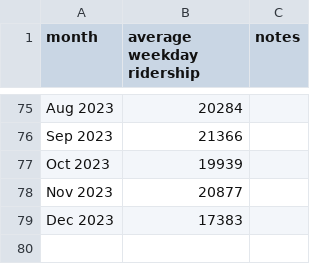
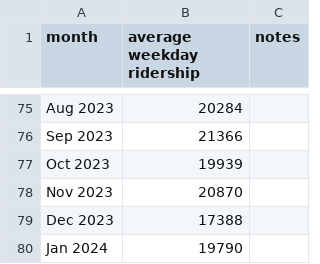
Before and after one commit to iechevarria/caltrain-ridership, a CSV file: ridership.csv, drawn as a sheet; only a part is shown, gaps mark what is left out.

```diff
--- a/ridership.csv
+++ b/ridership.csv
@@ -77,3 +77,4 @@ Sep 2023,21366,
 Oct 2023,19939,
-Nov 2023,20877,
-Dec 2023,17383,
+Nov 2023,20870,
+Dec 2023,17388,
+Jan 2024,19790,
```
Also changed, not shown: 3 other files.
